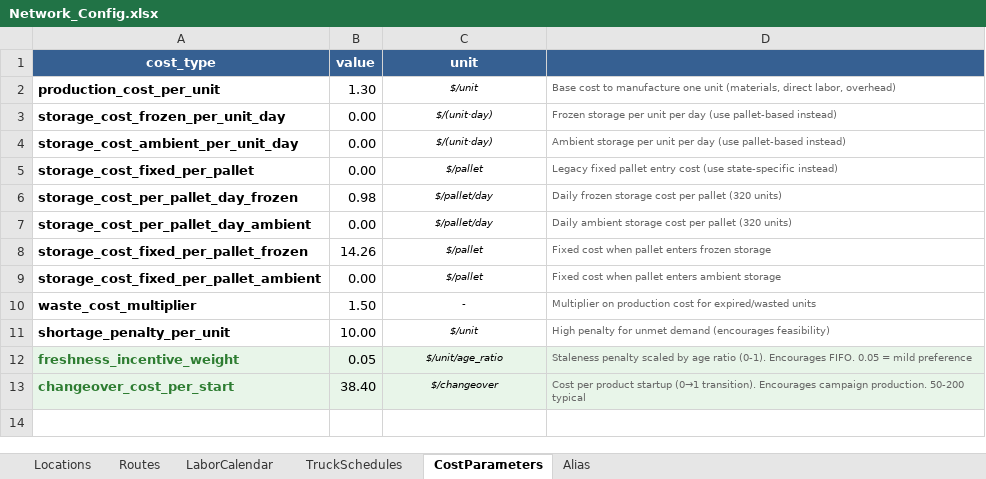
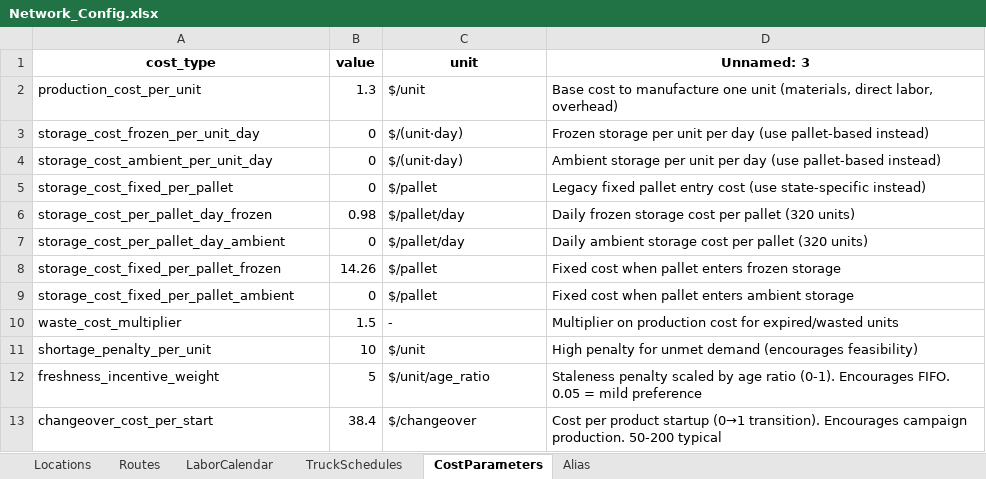
Before and after one commit to sverzijl/planning_latest, an Excel workbook: data/examples/Network_Config.xlsx, sheet CostParameters, drawn as a sheet; values as stored, in another font and other column widths than the file's, no borders; the diff names each change by its address in the sheet, - before the commit and + after, or states it on an @@ line.

```diff
--- a/data/examples/Network_Config.xlsx (sheet CostParameters)
+++ b/data/examples/Network_Config.xlsx (sheet CostParameters)
-A1:D1 fill: #366092
+A1:D1 fill: none
-A1:C1 text colour: #FFFFFF
+A1:C1 text colour: black
-D1: (empty)
+D1: Unnamed: 3
-A2:A13 bold: on
+A2:A13 bold: off
-B2 (value): 1.30
+B2 (value): 1.3
-C2:C13 italic: on
+C2:C13 italic: off
@@ C2:D13 text size: larger @@
-C2:C13 alignment: center
+C2:C13 alignment: left
-D2:D13 text colour: #666666
+D2:D13 text colour: black
-B3:B5 (value): 0.00
+B3:B5 (value): 0
-B7 (value): 0.00
+B7 (value): 0
-B9 (value): 0.00
+B9 (value): 0
-B10 (value): 1.50
+B10 (value): 1.5
-B11 (value): 10.00
+B11 (value): 10
-A12:D13 fill: #E8F5E9
+A12:D13 fill: none
-A12:A13 text colour: #2E7D32
+A12:A13 text colour: black
-B12 (value): 0.05
+B12 (value): 5
-B13 (value): 38.40
+B13 (value): 38.4
```
Also changed, not shown: formulas that keep their value, 1 other file.
